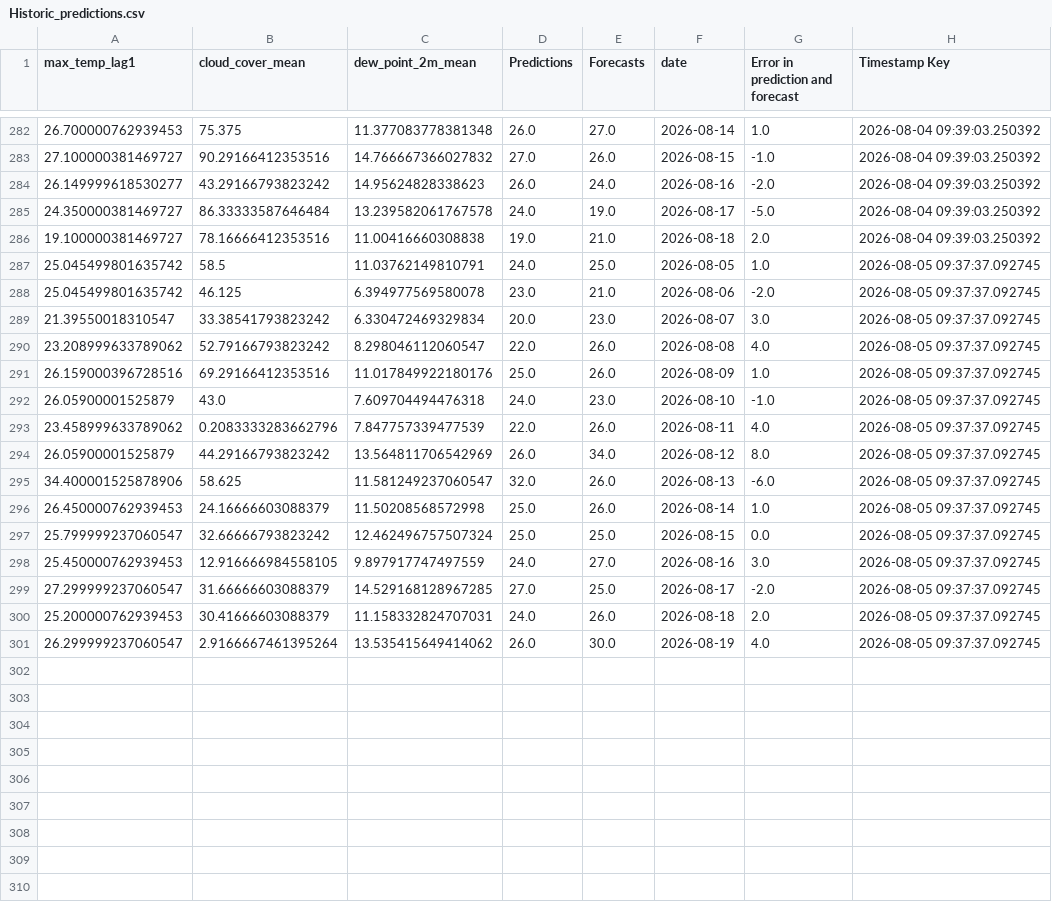
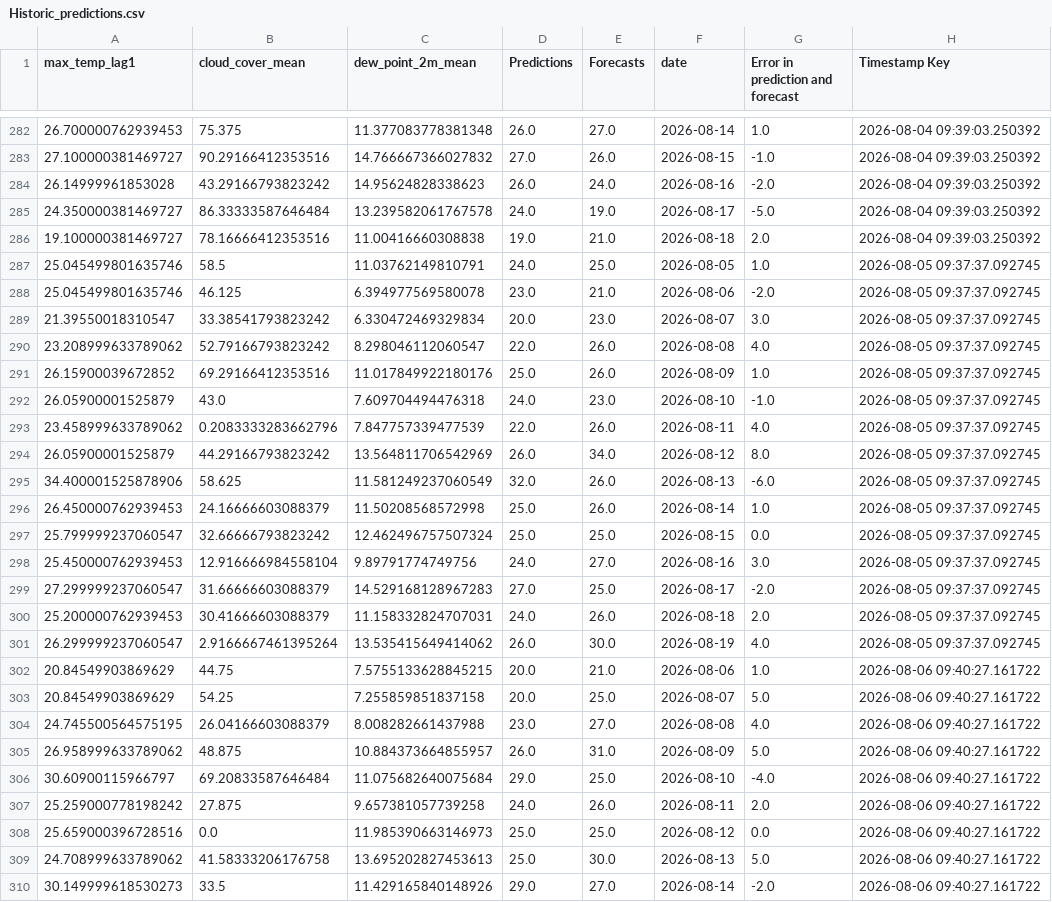
Before and after one commit to nitheshsrb/Fundamentals, a CSV file: weather_data/data/Historic_predictions.csv, drawn as a sheet; only a part is shown, gaps mark what is left out; the diff covers the shown part only.

```diff
--- a/weather_data/data/Historic_predictions.csv
+++ b/weather_data/data/Historic_predictions.csv
@@ -283,10 +283,10 @@ max_temp_lag1,cloud_cover_mean,dew_point_2m_mean,Predictions,Forecasts,date,Erro
 27.100000381469727,90.29166412353516,14.766667366027832,27.0,26.0,2026-08-15,-1.0,2026-08-04 09:39:03.250392
-26.149999618530277,43.29166793823242,14.95624828338623,26.0,24.0,2026-08-16,-2.0,2026-08-04 09:39:03.250392
+26.14999961853028,43.29166793823242,14.95624828338623,26.0,24.0,2026-08-16,-2.0,2026-08-04 09:39:03.250392
 24.350000381469727,86.33333587646484,13.239582061767578,24.0,19.0,2026-08-17,-5.0,2026-08-04 09:39:03.250392
 19.100000381469727,78.16666412353516,11.00416660308838,19.0,21.0,2026-08-18,2.0,2026-08-04 09:39:03.250392
-25.045499801635742,58.5,11.03762149810791,24.0,25.0,2026-08-05,1.0,2026-08-05 09:37:37.092745
-25.045499801635742,46.125,6.394977569580078,23.0,21.0,2026-08-06,-2.0,2026-08-05 09:37:37.092745
+25.045499801635746,58.5,11.03762149810791,24.0,25.0,2026-08-05,1.0,2026-08-05 09:37:37.092745
+25.045499801635746,46.125,6.394977569580078,23.0,21.0,2026-08-06,-2.0,2026-08-05 09:37:37.092745
 21.39550018310547,33.38541793823242,6.330472469329834,20.0,23.0,2026-08-07,3.0,2026-08-05 09:37:37.092745
 23.208999633789062,52.79166793823242,8.298046112060547,22.0,26.0,2026-08-08,4.0,2026-08-05 09:37:37.092745
-26.159000396728516,69.29166412353516,11.017849922180176,25.0,26.0,2026-08-09,1.0,2026-08-05 09:37:37.092745
+26.15900039672852,69.29166412353516,11.017849922180176,25.0,26.0,2026-08-09,1.0,2026-08-05 09:37:37.092745
 26.05900001525879,43.0,7.609704494476318,24.0,23.0,2026-08-10,-1.0,2026-08-05 09:37:37.092745
@@ -294,8 +294,17 @@ max_temp_lag1,cloud_cover_mean,dew_point_2m_mean,Predictions,Forecasts,date,Erro
 26.05900001525879,44.29166793823242,13.564811706542969,26.0,34.0,2026-08-12,8.0,2026-08-05 09:37:37.092745
-34.400001525878906,58.625,11.581249237060547,32.0,26.0,2026-08-13,-6.0,2026-08-05 09:37:37.092745
+34.400001525878906,58.625,11.581249237060549,32.0,26.0,2026-08-13,-6.0,2026-08-05 09:37:37.092745
 26.450000762939453,24.16666603088379,11.50208568572998,25.0,26.0,2026-08-14,1.0,2026-08-05 09:37:37.092745
 25.799999237060547,32.66666793823242,12.462496757507324,25.0,25.0,2026-08-15,0.0,2026-08-05 09:37:37.092745
-25.450000762939453,12.916666984558105,9.897917747497559,24.0,27.0,2026-08-16,3.0,2026-08-05 09:37:37.092745
-27.299999237060547,31.66666603088379,14.529168128967285,27.0,25.0,2026-08-17,-2.0,2026-08-05 09:37:37.092745
+25.450000762939453,12.916666984558104,9.89791774749756,24.0,27.0,2026-08-16,3.0,2026-08-05 09:37:37.092745
+27.299999237060547,31.66666603088379,14.529168128967283,27.0,25.0,2026-08-17,-2.0,2026-08-05 09:37:37.092745
 25.200000762939453,30.41666603088379,11.158332824707031,24.0,26.0,2026-08-18,2.0,2026-08-05 09:37:37.092745
 26.299999237060547,2.9166667461395264,13.535415649414062,26.0,30.0,2026-08-19,4.0,2026-08-05 09:37:37.092745
+20.84549903869629,44.75,7.5755133628845215,20.0,21.0,2026-08-06,1.0,2026-08-06 09:40:27.161722
+20.84549903869629,54.25,7.255859851837158,20.0,25.0,2026-08-07,5.0,2026-08-06 09:40:27.161722
+24.745500564575195,26.04166603088379,8.008282661437988,23.0,27.0,2026-08-08,4.0,2026-08-06 09:40:27.161722
+26.958999633789062,48.875,10.884373664855957,26.0,31.0,2026-08-09,5.0,2026-08-06 09:40:27.161722
+30.60900115966797,69.20833587646484,11.075682640075684,29.0,25.0,2026-08-10,-4.0,2026-08-06 09:40:27.161722
+25.259000778198242,27.875,9.657381057739258,24.0,26.0,2026-08-11,2.0,2026-08-06 09:40:27.161722
+25.659000396728516,0.0,11.985390663146973,25.0,25.0,2026-08-12,0.0,2026-08-06 09:40:27.161722
+24.708999633789062,41.58333206176758,13.695202827453613,25.0,30.0,2026-08-13,5.0,2026-08-06 09:40:27.161722
+30.149999618530273,33.5,11.429165840148926,29.0,27.0,2026-08-14,-2.0,2026-08-06 09:40:27.161722
```
Also changed, not shown: 6 added rows elsewhere in this file, weather_data/data/Delta_load.csv, weather_data/data/Feature_engineered_data.csv, 3 other files.
